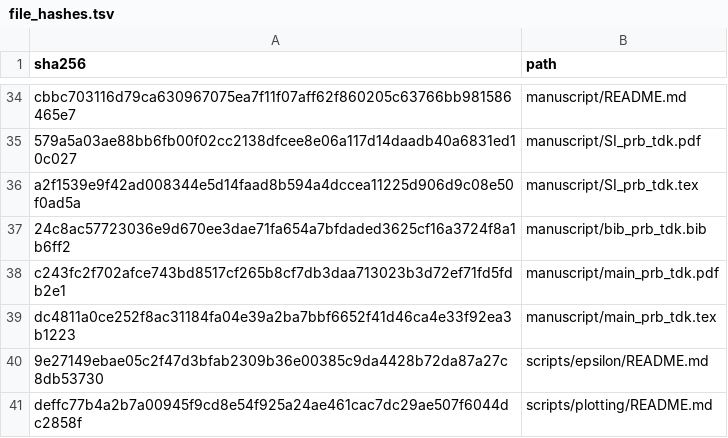
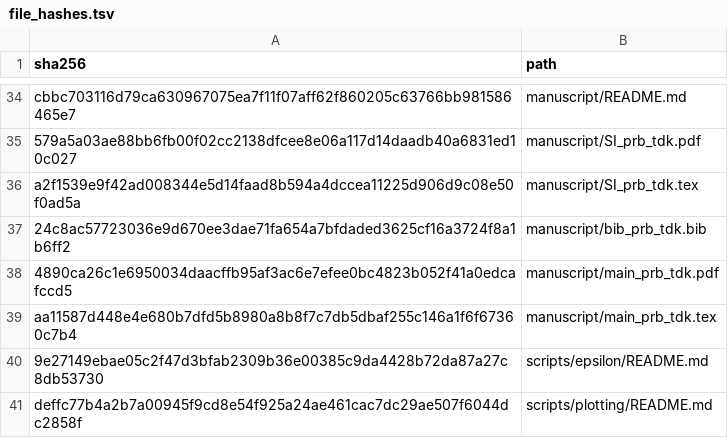
Before and after one commit to DCM-Uni-Paderborn/UZH-protocol, a TSV file: manifests/file_hashes.tsv, drawn as a sheet; only a part is shown, gaps mark what is left out.

```diff
--- a/manifests/file_hashes.tsv
+++ b/manifests/file_hashes.tsv
@@ -37,4 +37,4 @@ a2f1539e9f42ad008344e5d14faad8b594a4dccea11225d906d9c08e50f0ad5a	manuscript/SI_p
 24c8ac57723036e9d670ee3dae71fa654a7bfdaded3625cf16a3724f8a1b6ff2	manuscript/bib_prb_tdk.bib
-c243fc2f702afce743bd8517cf265b8cf7db3daa713023b3d72ef71fd5fdb2e1	manuscript/main_prb_tdk.pdf
-dc4811a0ce252f8ac31184fa04e39a2ba7bbf6652f41d46ca4e33f92ea3b1223	manuscript/main_prb_tdk.tex
+4890ca26c1e6950034daacffb95af3ac6e7efee0bc4823b052f41a0edcafccd5	manuscript/main_prb_tdk.pdf
+aa11587d448e4e680b7dfd5b8980a8b8f7c7db5dbaf255c146a1f6f67360c7b4	manuscript/main_prb_tdk.tex
 9e27149ebae05c2f47d3bfab2309b36e00385c9da4428b72da87a27c8db53730	scripts/epsilon/README.md
```
Also changed, not shown: 2 other files.
